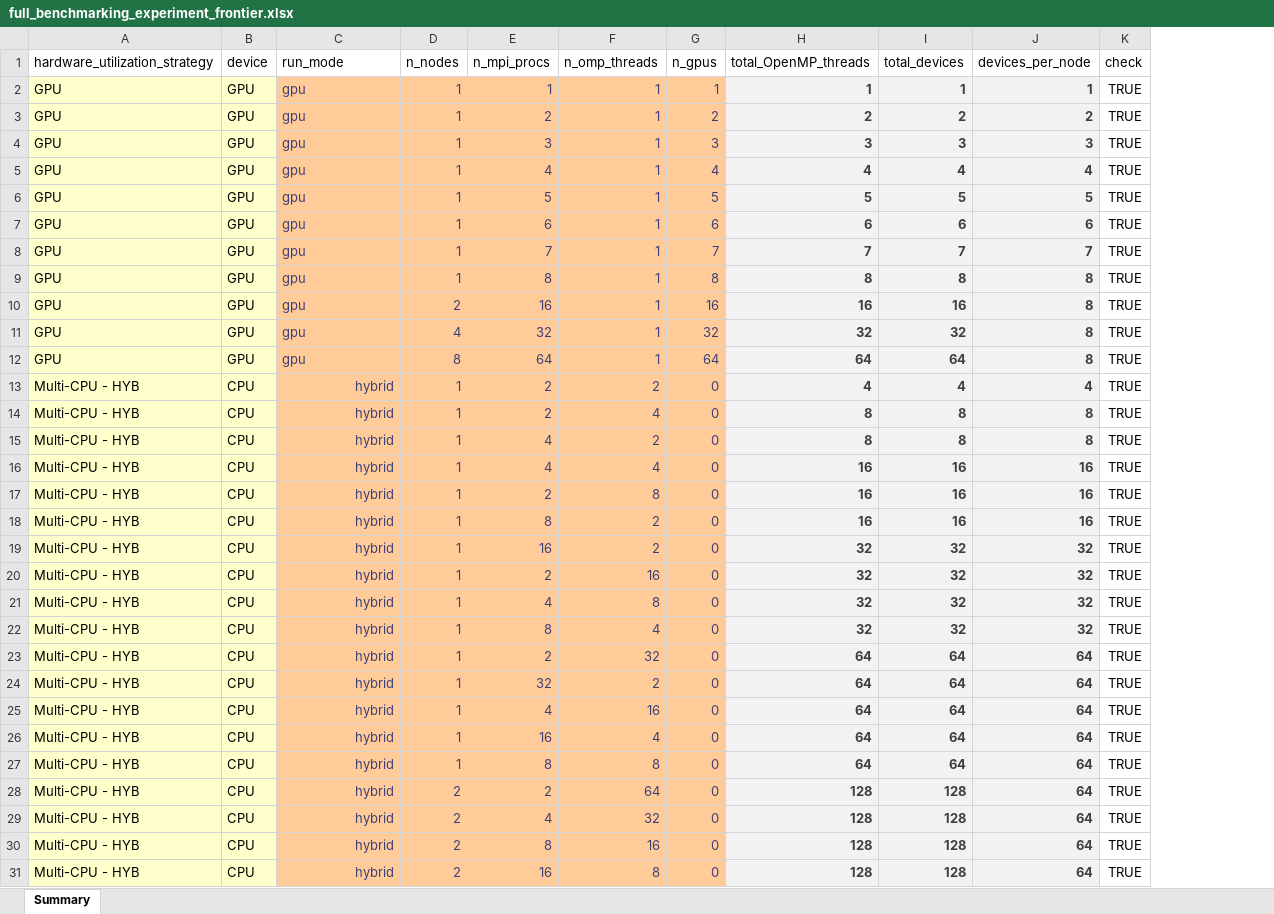
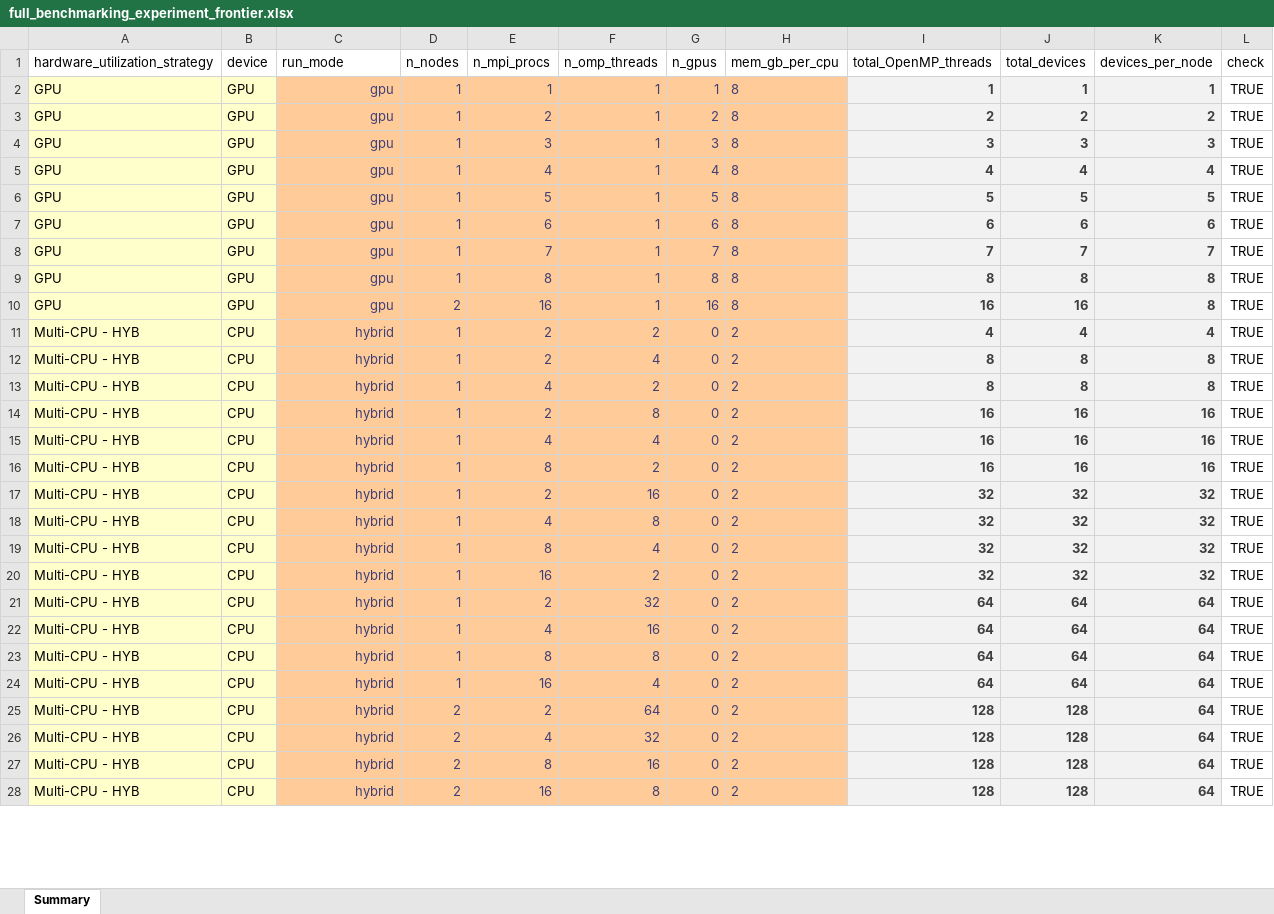
Before and after one commit to lassiterdc/TRITON-SWMM_toolkit, an Excel workbook: test_data/norfolk_coastal_flooding/full_benchmarking_experiment_frontier.xlsx, sheet Summary, drawn as a sheet; only a part is shown; values as stored, in another font and other column widths than the file's, no borders; charts and pictures and table styles not drawn; removed rows and columns are numbered as before the commit, all else as after; the diff covers the shown part only; the diff names each change by its address in the sheet, - before the commit and + after, or states it on an @@ line.

Commit message:
update to align wtih UVA case study

```diff
--- a/test_data/norfolk_coastal_flooding/full_benchmarking_experiment_frontier.xlsx (sheet Summary)
+++ b/test_data/norfolk_coastal_flooding/full_benchmarking_experiment_frontier.xlsx (sheet Summary)
+column H (mem_gb_per_cpu), rows 2-13: 8 | 8 | 8 | 8 | 8 | 8 | 8 | 8 | 8 | 2 | 2 | 2; rows 15-19: all 2; rows 21-22: 2 | 2; rows 24-28: all 2
-C2:C10 alignment: left
+C2:C10 alignment: right
-row 11: GPU | GPU | gpu | 4 | 32 | 1 | 32 | 32 | 32 | 8 | TRUE
-row 12: GPU | GPU | gpu | 8 | 64 | 1 | 64 | 64 | 64 | 8 | TRUE
@@ row 17 moved to row 14: Multi-CPU - HYB @@
@@ row 19 moved to row 20: Multi-CPU - HYB @@
-row 24: Multi-CPU - HYB | CPU | hybrid | 1 | 32 | 2 | 0 | 64 | 64 | 64 | TRUE
@@ row 27 moved to row 23: Multi-CPU - HYB @@
```
Also changed, not shown: 12 removed rows elsewhere in this sheet, formulas that keep their value, charts or pictures.
